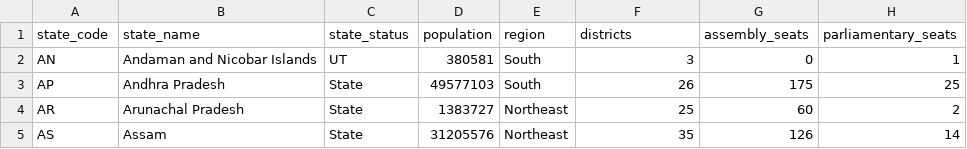
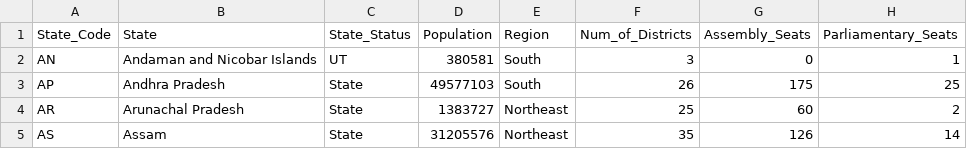
Before and after one commit to loopsandlogic/biharelectionreview2025, a CSV file: data/ind-state-constituency-details.csv, drawn as a sheet; only a part is shown; removed rows and columns are numbered as before the commit, all else as after; the diff names each change by its address in the sheet, - before the commit and + after, or states it on an @@ line.

```diff
--- a/data/ind-state-constituency-details.csv
+++ b/data/ind-state-constituency-details.csv
-row 1: state_code | state_name | state_status | population | region | districts | assembly_seats | parliamentary_seats
+row 1: State_Code | State | State_Status | Population | Region | Num_of_Districts | Assembly_Seats | Parliamentary_Seats
```
Also changed, not shown: 8 other files.
